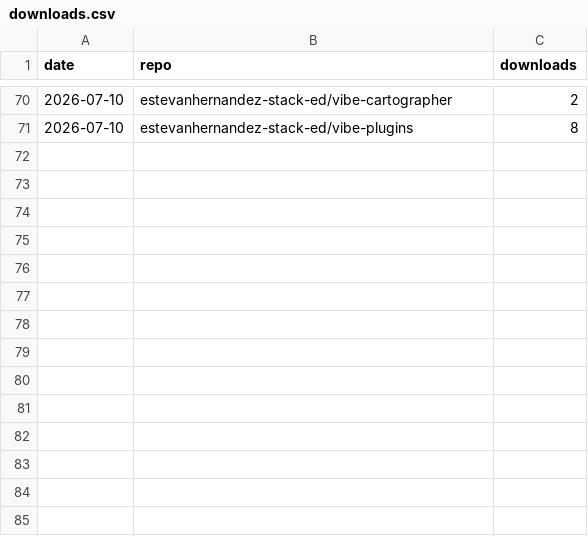
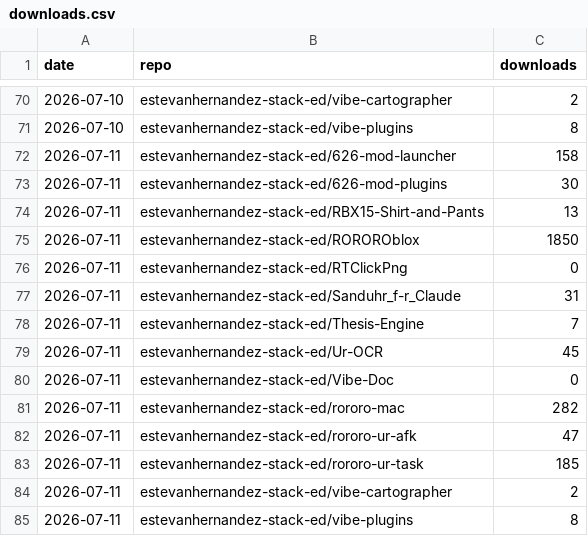
Before and after one commit to 626Labs-LLC/626Labs-LLC.github.io, a CSV file: data/downloads.csv, drawn as a sheet; only a part is shown, gaps mark what is left out.

```diff
--- a/data/downloads.csv
+++ b/data/downloads.csv
@@ -71 +71,15 @@ date,repo,downloads
 2026-07-10,estevanhernandez-stack-ed/vibe-plugins,8
+2026-07-11,estevanhernandez-stack-ed/626-mod-launcher,158
+2026-07-11,estevanhernandez-stack-ed/626-mod-plugins,30
+2026-07-11,estevanhernandez-stack-ed/RBX15-Shirt-and-Pants,13
+2026-07-11,estevanhernandez-stack-ed/ROROROblox,1850
+2026-07-11,estevanhernandez-stack-ed/RTClickPng,0
+2026-07-11,estevanhernandez-stack-ed/Sanduhr_f-r_Claude,31
+2026-07-11,estevanhernandez-stack-ed/Thesis-Engine,7
+2026-07-11,estevanhernandez-stack-ed/Ur-OCR,45
+2026-07-11,estevanhernandez-stack-ed/Vibe-Doc,0
+2026-07-11,estevanhernandez-stack-ed/rororo-mac,282
+2026-07-11,estevanhernandez-stack-ed/rororo-ur-afk,47
+2026-07-11,estevanhernandez-stack-ed/rororo-ur-task,185
+2026-07-11,estevanhernandez-stack-ed/vibe-cartographer,2
+2026-07-11,estevanhernandez-stack-ed/vibe-plugins,8
```
Also changed, not shown: 1 other file.
